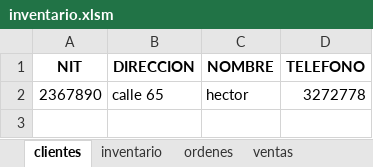
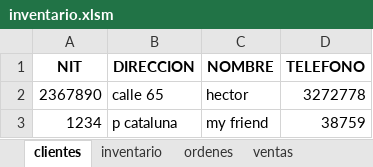
Before and after one commit to lguerra98/studious-winner, an Excel workbook: inventario.xlsm, sheet clientes, drawn as a sheet; values as stored, in another font and other column widths than the file's, no borders; table styles not drawn; the diff names each change by its address in the sheet, - before the commit and + after, or states it on an @@ line.

```diff
--- a/inventario.xlsm (sheet clientes)
+++ b/inventario.xlsm (sheet clientes)
+row 3: 1234 | p cataluna | my friend | 38759
```
Also changed, not shown: sheet ordenes, sheet inventario.
